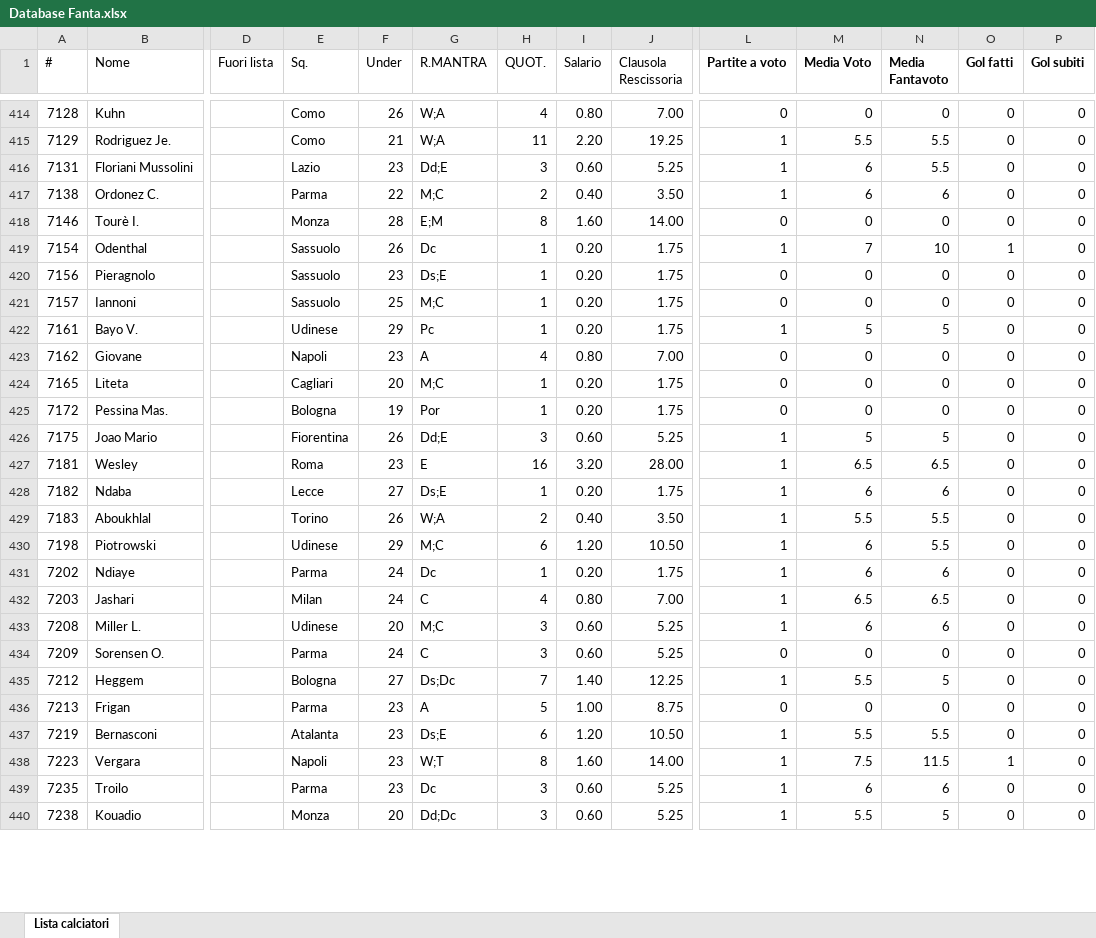
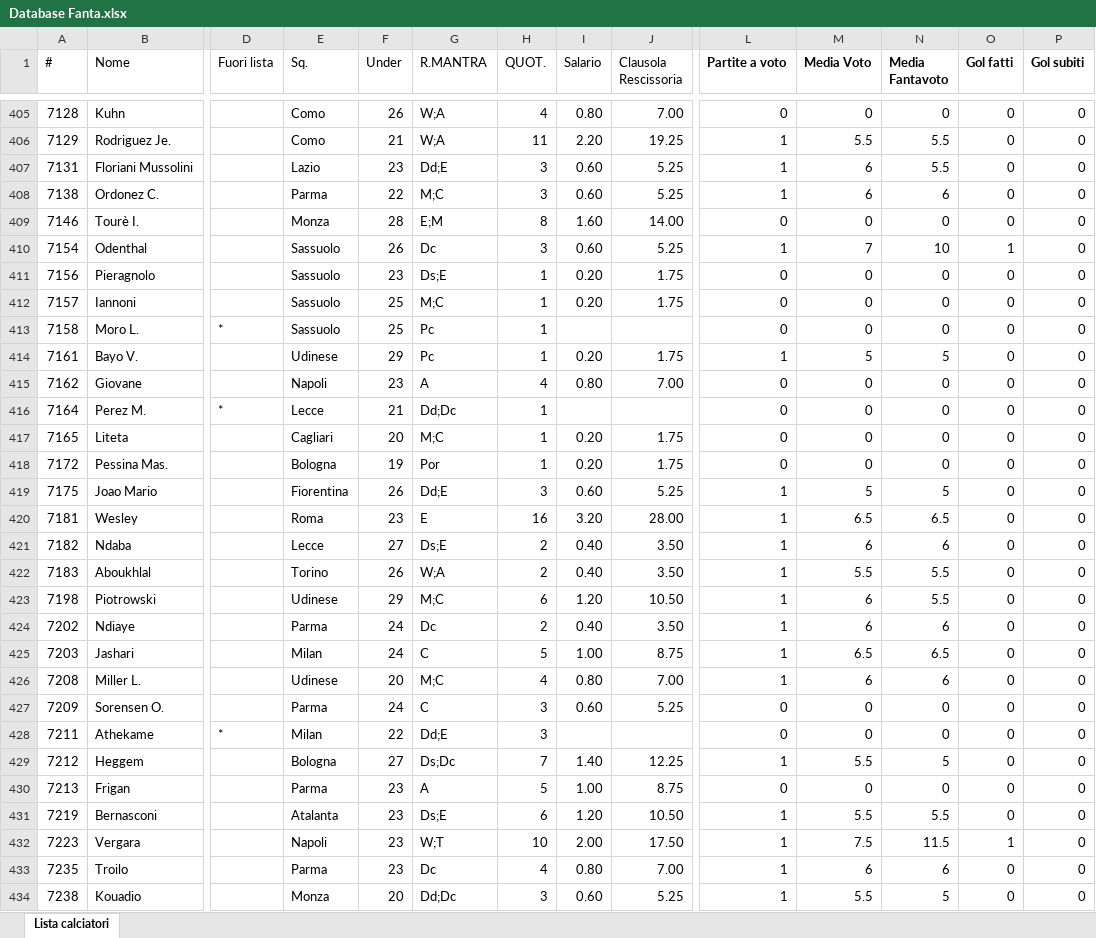
Before and after one commit to ChickenRusping/SitoFantaManageriale, an Excel workbook: Database Fanta.xlsx, sheet Lista calciatori, drawn as a sheet; only a part is shown, gaps mark what is left out; values as stored, in another font and other column widths than the file's, no borders; addresses are those after the commit; rows hold the shown columns only; the diff covers the shown part only; the diff names each change by its address in the sheet, - before the commit and + after, or states it on an @@ line.

```diff
--- a/Database Fanta.xlsx (sheet Lista calciatori)
+++ b/Database Fanta.xlsx (sheet Lista calciatori)
-H408 (QUOT.): 2
+H408 (QUOT.): 3
-I408 (Salario): 0.40
+I408 (Salario): 0.60
-J408 (Clausola Rescissoria): 3.50
+J408 (Clausola Rescissoria): 5.25
-H410 (QUOT.): 1
+H410 (QUOT.): 3
-I410 (Salario): 0.20
+I410 (Salario): 0.60
-J410 (Clausola Rescissoria): 1.75
+J410 (Clausola Rescissoria): 5.25
+row 413: 7158 | Moro L. | * | Sassuolo | 25 | Pc | 1 |  |  | 0 | 0 | 0 | 0 | 0
+row 416: 7164 | Perez M. | * | Lecce | 21 | Dd;Dc | 1 |  |  | 0 | 0 | 0 | 0 | 0
-H421 (QUOT.): 1
+H421 (QUOT.): 2
-I421 (Salario): 0.20
+I421 (Salario): 0.40
-J421 (Clausola Rescissoria): 1.75
+J421 (Clausola Rescissoria): 3.50
-H424 (QUOT.): 1
+H424 (QUOT.): 2
-I424 (Salario): 0.20
+I424 (Salario): 0.40
-J424 (Clausola Rescissoria): 1.75
+J424 (Clausola Rescissoria): 3.50
-H425 (QUOT.): 4
+H425 (QUOT.): 5
-I425 (Salario): 0.80
+I425 (Salario): 1.00
-J425 (Clausola Rescissoria): 7.00
+J425 (Clausola Rescissoria): 8.75
-H426 (QUOT.): 3
+H426 (QUOT.): 4
-I426 (Salario): 0.60
+I426 (Salario): 0.80
-J426 (Clausola Rescissoria): 5.25
+J426 (Clausola Rescissoria): 7.00
+row 428: 7211 | Athekame | * | Milan | 22 | Dd;E | 3 |  |  | 0 | 0 | 0 | 0 | 0
-H432 (QUOT.): 8
+H432 (QUOT.): 10
-I432 (Salario): 1.60
+I432 (Salario): 2.00
-J432 (Clausola Rescissoria): 14.00
+J432 (Clausola Rescissoria): 17.50
-H433 (QUOT.): 3
+H433 (QUOT.): 4
-I433 (Salario): 0.60
+I433 (Salario): 0.80
-J433 (Clausola Rescissoria): 5.25
+J433 (Clausola Rescissoria): 7.00
```
Also changed, not shown: 12 added rows, 9 removed rows, 15 moved rows and 264 edited cells elsewhere in this sheet, formulas that keep their value, 8 other files.
